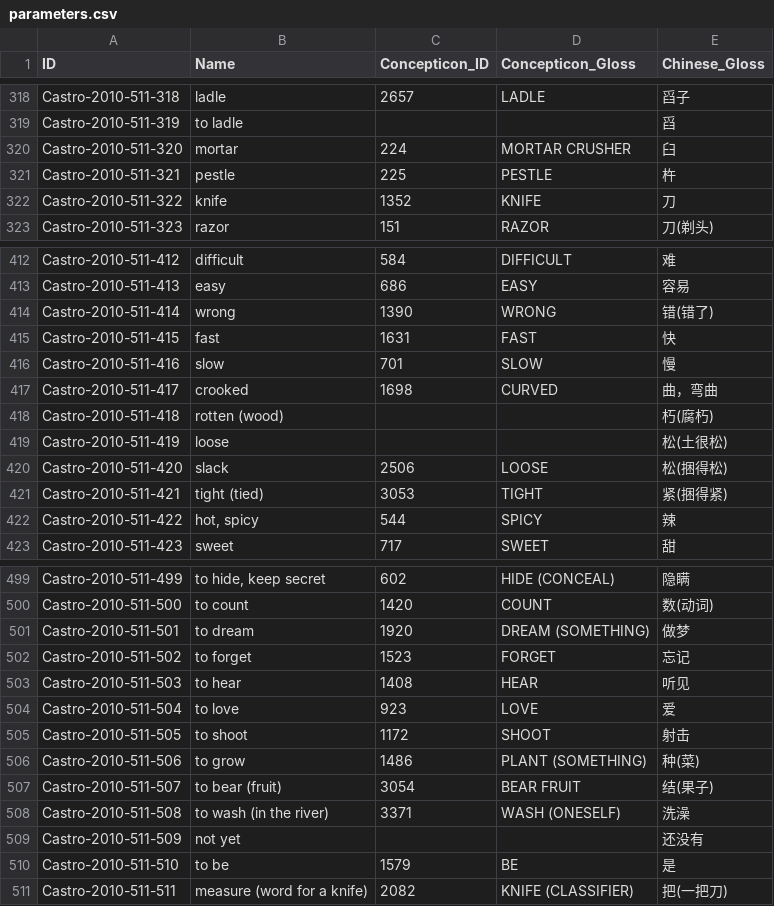
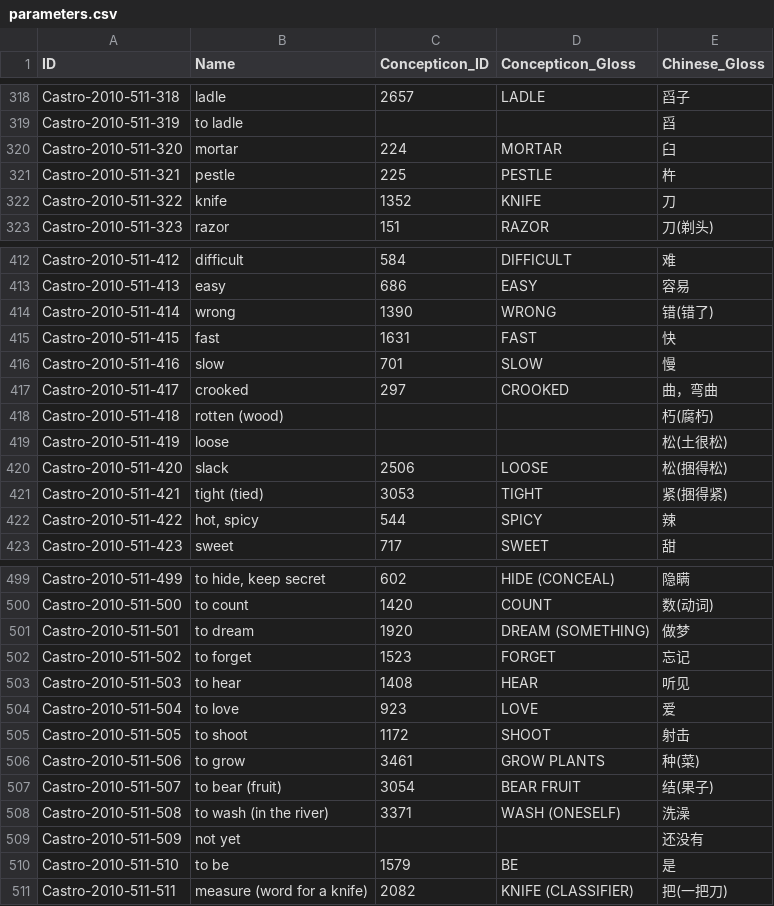
Before and after one commit to lexibank/castrozhuang, a CSV file: cldf/parameters.csv, drawn as a sheet; only a part is shown, gaps mark what is left out; the diff covers the shown part only.

```diff
--- a/cldf/parameters.csv
+++ b/cldf/parameters.csv
@@ -319,3 +319,3 @@ Castro-2010-511-318,ladle,2657,LADLE,舀子
 Castro-2010-511-319,to ladle,,,舀
-Castro-2010-511-320,mortar,224,MORTAR CRUSHER,臼
+Castro-2010-511-320,mortar,224,MORTAR,臼
 Castro-2010-511-321,pestle,225,PESTLE,杵
@@ -416,3 +416,3 @@ Castro-2010-511-415,fast,1631,FAST,快
 Castro-2010-511-416,slow,701,SLOW,慢
-Castro-2010-511-417,crooked,1698,CURVED,曲，弯曲
+Castro-2010-511-417,crooked,297,CROOKED,曲，弯曲
 Castro-2010-511-418,rotten (wood),,,朽(腐朽)
@@ -505,3 +505,3 @@ Castro-2010-511-504,to love,923,LOVE,爱
 Castro-2010-511-505,to shoot,1172,SHOOT,射击
-Castro-2010-511-506,to grow,1486,PLANT (SOMETHING),种(菜)
+Castro-2010-511-506,to grow,3461,GROW PLANTS,种(菜)
 Castro-2010-511-507,to bear (fruit),3054,BEAR FRUIT,结(果子)
```
Also changed, not shown: 12 edited cells elsewhere in this file, raw/wordlist.tsv, 12 other files.
